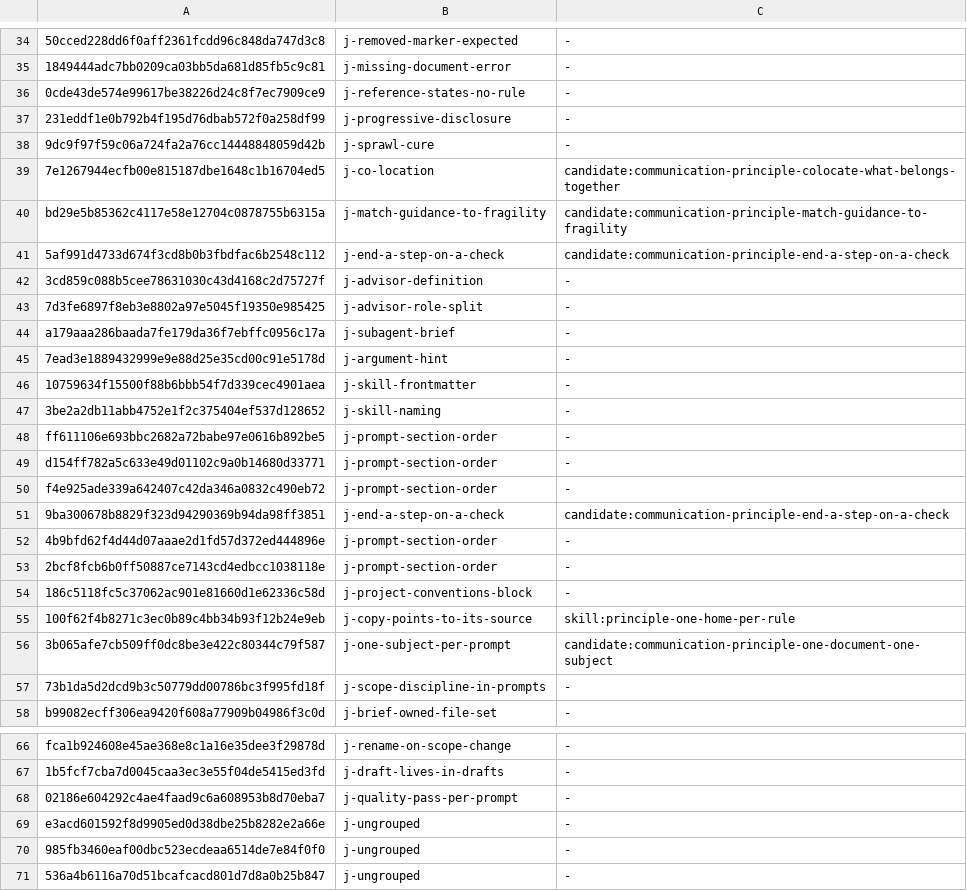
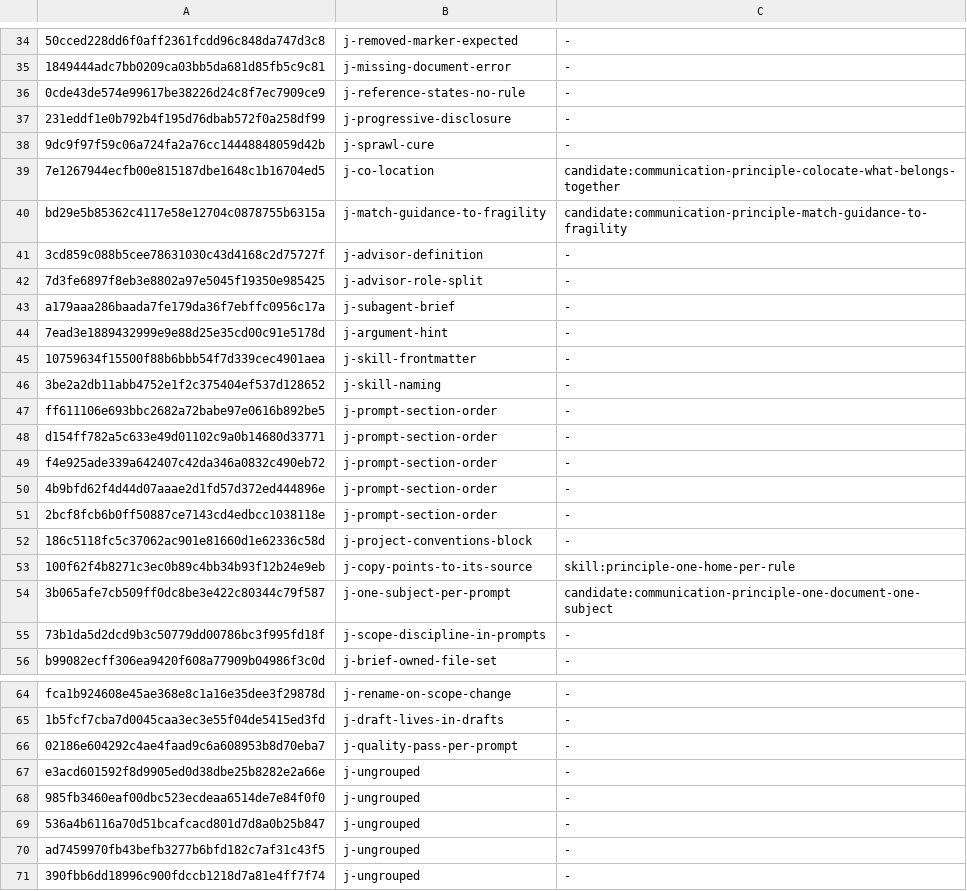
Before and after one commit to yaojiethng/agent-sandbox, a TSV file: scripts/lint/norm-judgements.tsv, drawn as a sheet; only a part is shown, gaps mark what is left out; removed rows and columns are numbered as before the commit, all else as after; the diff names each change by its address in the sheet, - before the commit and + after, or states it on an @@ line.

Commit message:
workflow: file the done-criteria principle
A runbook step now points at the skill that defines what a finish looks like, and the skill's own description is written by the rule it states.

```diff
--- a/scripts/lint/norm-judgements.tsv
+++ b/scripts/lint/norm-judgements.tsv
-row 41: 5af991d4733d674f3cd8b0b3fbdfac6b2548c112 | j-end-a-step-on-a-check | candidate:communication-principle-end-a-step-on-a-check
-row 51: 9ba300678b8829f323d94290369b94da98ff3851 | j-end-a-step-on-a-check | candidate:communication-principle-end-a-step-on-a-check
+row 70: ad7459970fb43befb3277b6bfd182c7af31c43f5 | j-ungrouped | -
+row 71: 390fbb6dd18996c900fdccb1218d7a81e4ff7f74 | j-ungrouped | -
```
Also changed, not shown: scripts/lint/norm-ownership.tsv, 3 other files.
